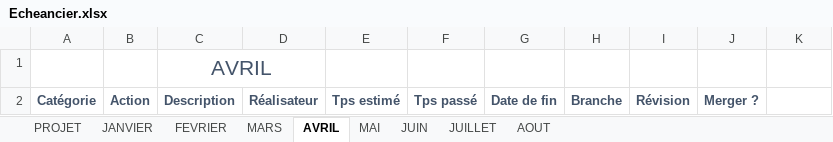
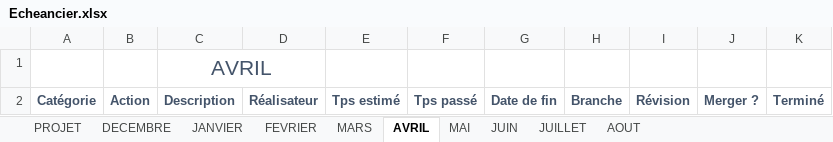
Before and after one commit to JFeremy/BBH_Website_2016_2017, an Excel workbook: Documentations/Echeancier.xlsx, sheet AVRIL, drawn as a sheet; values as stored, in another font and other column widths than the file's, no borders; table styles not drawn; the diff names each change by its address in the sheet, - before the commit and + after, or states it on an @@ line.

```diff
--- a/Documentations/Echeancier.xlsx (sheet AVRIL)
+++ b/Documentations/Echeancier.xlsx (sheet AVRIL)
+sheet tab: DECEMBRE
-K2: (empty)
+K2: Terminé
```
Also changed, not shown: sheet JANVIER, sheet FEVRIER, sheet PROJET, sheet MAI, sheet JUILLET, sheet AOUT, 2 more sheets, formulas that keep their value, 1 other file.
